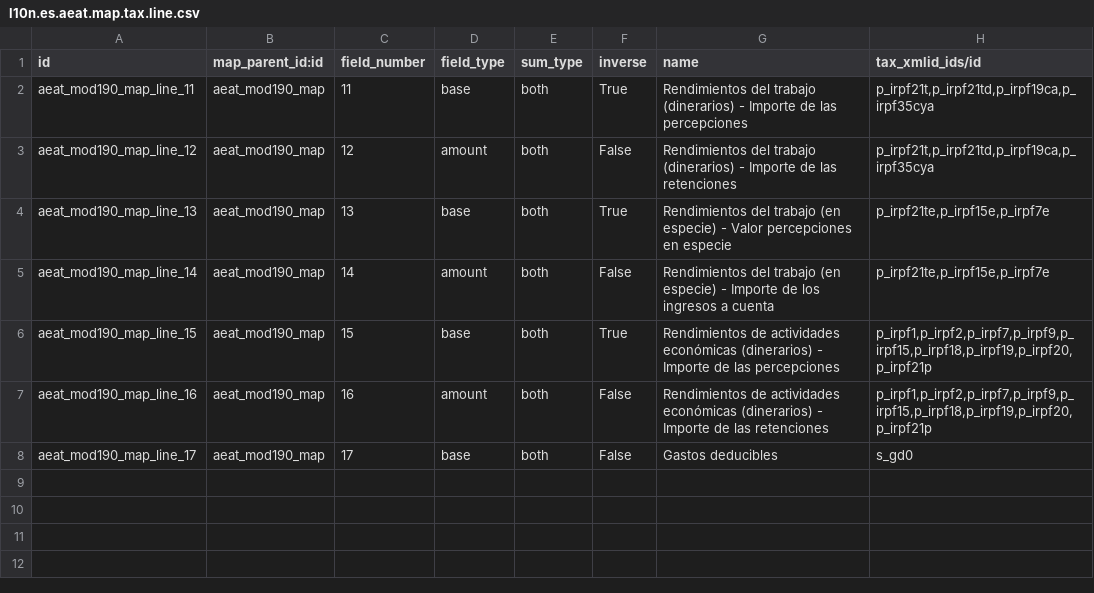
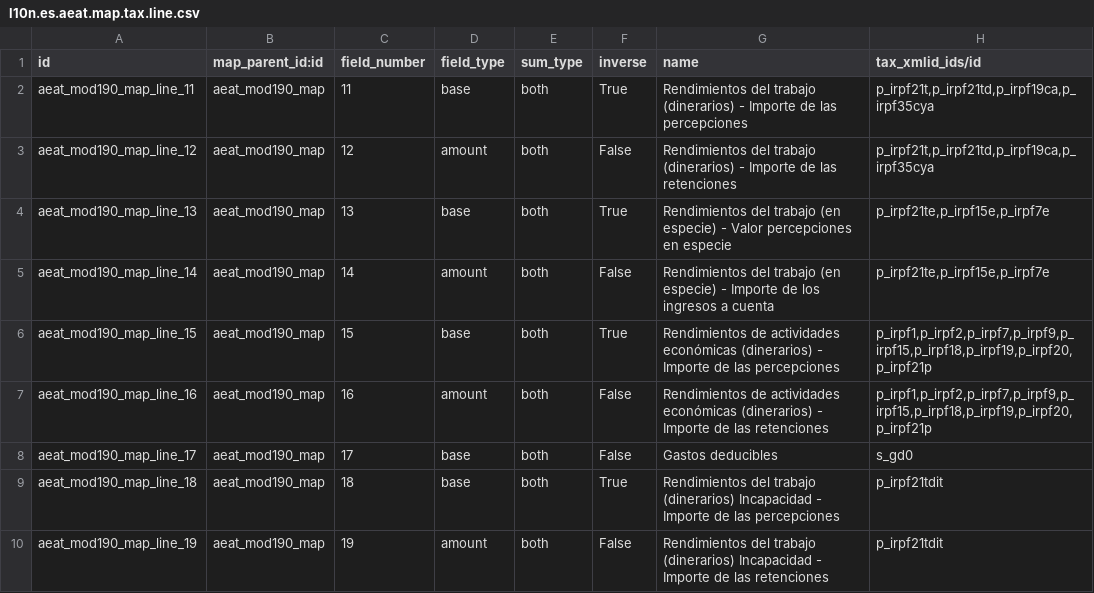
Before and after one commit to OCA/l10n-spain, a CSV file: l10n_es_aeat_mod190/data/l10n.es.aeat.map.tax.line.csv, drawn as a sheet; the diff names each change by its address in the sheet, - before the commit and + after, or states it on an @@ line.

Commit message:
[IMP] l10n_es_aeat_mod190: added new tax for incapacity

```diff
--- a/l10n_es_aeat_mod190/data/l10n.es.aeat.map.tax.line.csv
+++ b/l10n_es_aeat_mod190/data/l10n.es.aeat.map.tax.line.csv
+row 9: aeat_mod190_map_line_18 | aeat_mod190_map | 18 | base | both | True | Rendimientos del trabajo (dinerarios) Incapacidad - Importe de las percepciones | p_irpf21tdit
+row 10: aeat_mod190_map_line_19 | aeat_mod190_map | 19 | amount | both | False | Rendimientos del trabajo (dinerarios) Incapacidad - Importe de las retenciones | p_irpf21tdit
```
Also changed, not shown: l10n_es_aeat_mod190/data/l10n.es.aeat.map.tax.line.tax.csv, 2 other files.
